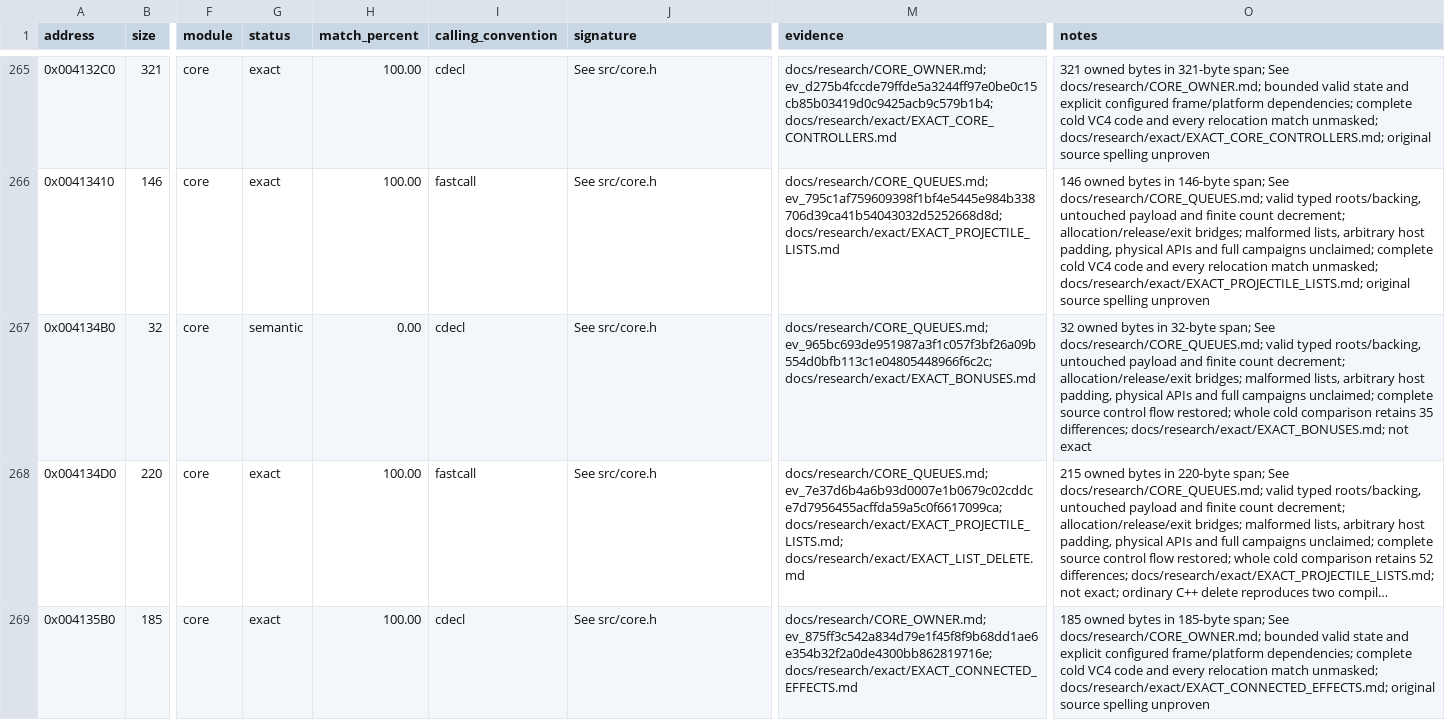
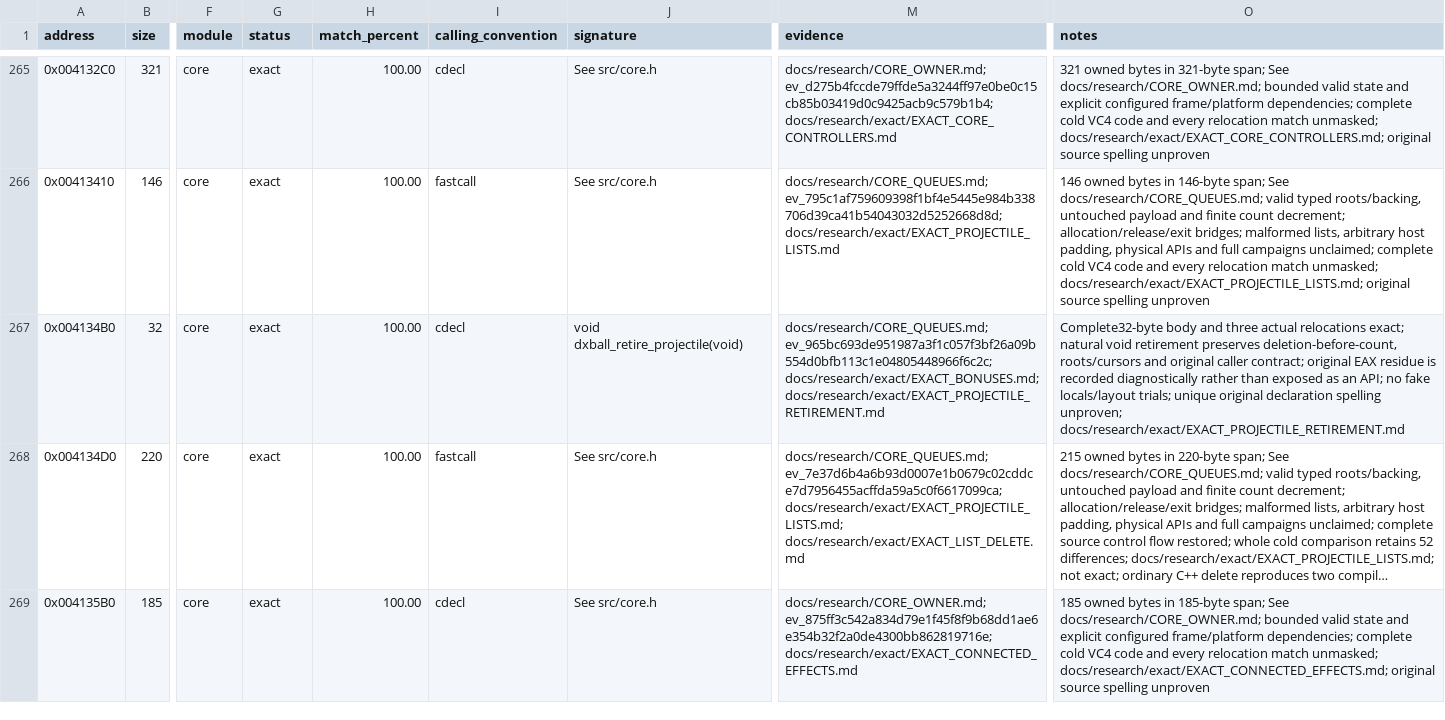
Before and after one commit to N0zoM1z0/dx-ball, a CSV file: config/functions.csv, drawn as a sheet; only a part is shown, gaps mark what is left out; long unchanged cells end in …; the diff names each change by its address in the sheet, - before the commit and + after, or states it on an @@ line.

Commit message:
gpt-6.1-sol: Restore the void projectile retirement contract
Recover the complete32-byte retirement body from retained REA instruction and
caller evidence. Natural void source removes the unsupported saved return;
the two recorded direct callers discard/overwrite EAX. The fixture preserves
that original register observation as diagnostic data and keeps every state,
ownership and integer-list assertion. Bound the direct/literal reference search
without claiming exclusion of computed callers or unique original declarations.

One compile per22 actual matching header consumers passes151 complete units,
including150 prior exacts;18 initializers and the ordered constructor table stay
unchanged. Retain three additional game header-consumer products from the first
adoption attempt. Original-compiler preprocessing proves actual inputs for
11 unchanged game objects and four overdeclared matching inventories. Final
VC4 links36 verified objects. Native/MinGW builds and590 direct queue cases
plus64 connected calls pass, including210 void retirements and two fatal
allocations. All590 state/event/global/payload vectors and64 connected records
remain identical to the preceding receipt after reclassifying EAX diagnostics.

Update ledgers, dependency inventories, research and progress to185 exact
functions /32,688 code bytes plus136 metadata. Source283, semantic247 and
origins stay unchanged; explicitly supersede only the retirement return scope.
Retain a405-file evidence seal and performance/usability feedback in the one
existing /tmp document. No new live-game or broad fidelity claim; no push.

```diff
--- a/config/functions.csv
+++ b/config/functions.csv
-G267 (status): semantic
+G267 (status): exact
-H267 (match_percent): 0.00
+H267 (match_percent): 100.00
-J267 (signature): See src/core.h
+J267 (signature): void dxball_retire_projectile(void)
-M267 (evidence): docs/research/CORE_QUEUES.md; ev_965bc693de951987a3f1c057f3bf26a09b554d0bfb113c1e04805448966f6c2c; docs/research/exact/EXACT_BONUSES.md
+M267 (evidence): docs/research/CORE_QUEUES.md; ev_965bc693de951987a3f1c057f3bf26a09b554d0bfb113c1e04805448966f6c2c; docs/research/exact/EXACT_BONUSES.md; docs/research/exact/EXACT_PROJECTILE_RETIREMENT.md
-O267 (notes): 32 owned bytes in 32-byte span; See docs/research/CORE_QUEUES.md; valid typed roots/backing, untouched payload and finite count decrement; allocation/release/exit bridges; malformed lists, arbitrary host padding, physical APIs and full campaigns unclaimed; complete source control flow restored; whole cold comparison retains 35 differences; docs/research/exact/EXACT_BONUSES.md; not exact
+O267 (notes): Complete32-byte body and three actual relocations exact; natural void retirement preserves deletion-before-count, roots/cursors and original caller contract; original EAX residue is recorded diagnostically rather than exposed as an API; no fake locals/layout trials; unique original declaration spelling unproven; docs/research/exact/EXACT_PROJECTILE_RETIREMENT.md
```
Also changed, not shown: config/implemented.csv, 13 other files.
